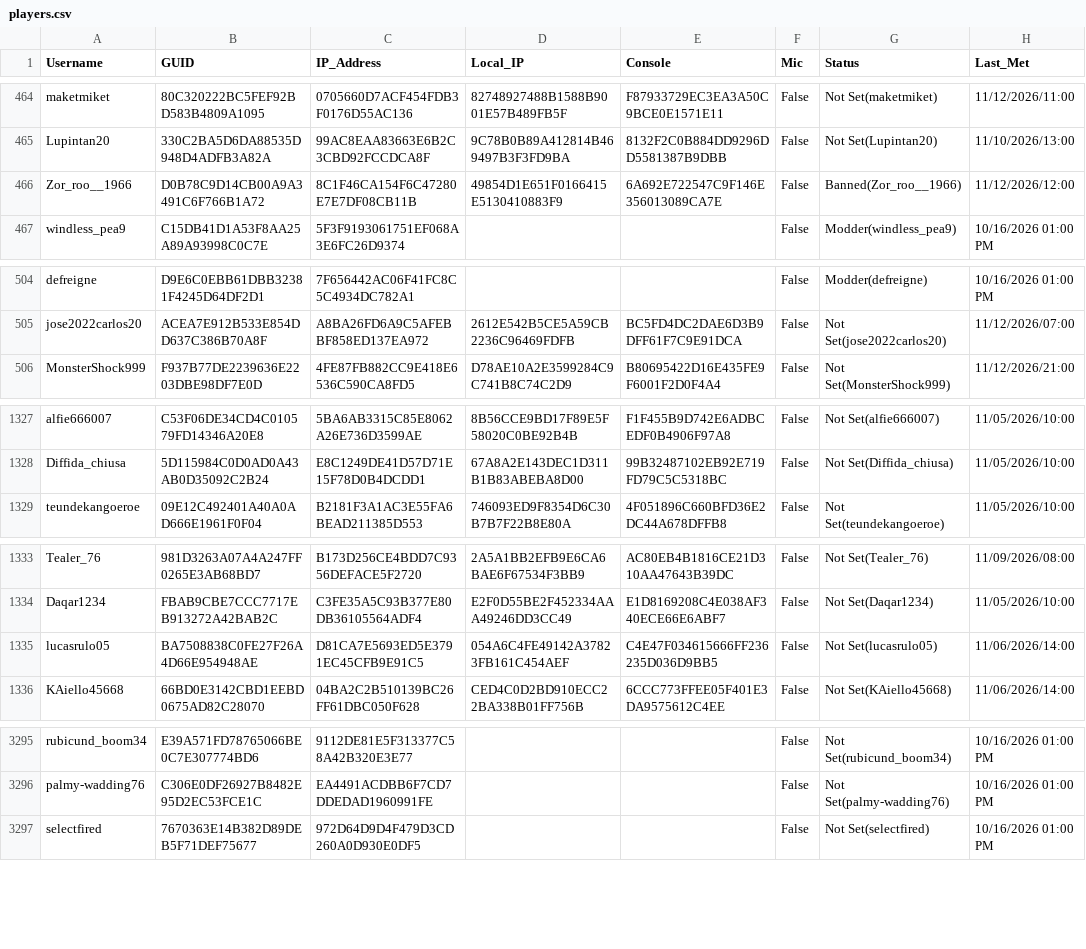
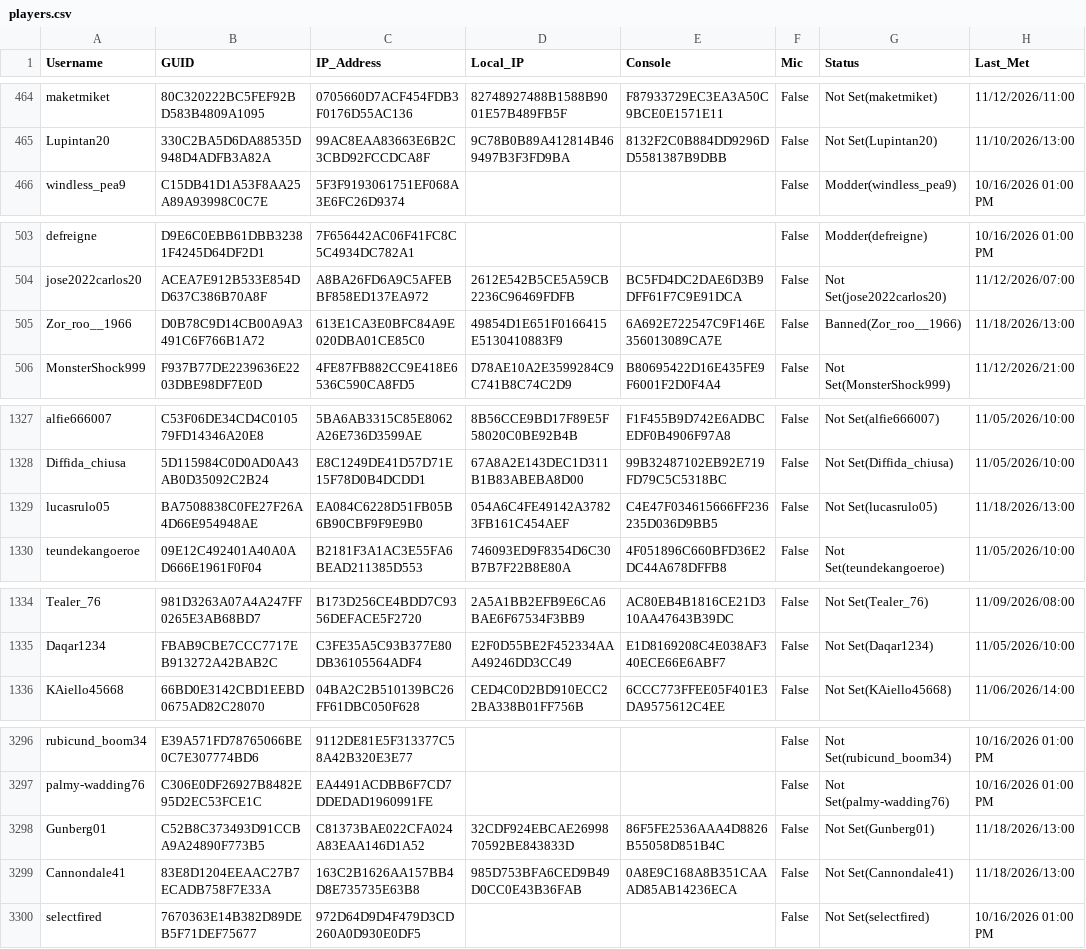
Before and after one commit to griffew/MW2Players, a CSV file: players.csv, drawn as a sheet; only a part is shown, gaps mark what is left out; removed rows and columns are numbered as before the commit, all else as after; the diff covers the shown part only; the diff names each change by its address in the sheet, - before the commit and + after, or states it on an @@ line.

```diff
--- a/players.csv
+++ b/players.csv
-row 466: Zor_roo__1966 | D0B78C9D14CB00A9A3491C6F766B1A72 | 8C1F46CA154F6C47280E7E7DF08CB11B | 49854D1E651F0166415E5130410883F9 | 6A692E722547C9F146E356013089CA7E | False | Banned(Zor_roo__1966) | 11/12/2026/12:00
+row 505: Zor_roo__1966 | D0B78C9D14CB00A9A3491C6F766B1A72 | 613E1CA3E0BFC84A9E020DBA01CE85C0 | 49854D1E651F0166415E5130410883F9 | 6A692E722547C9F146E356013089CA7E | False | Banned(Zor_roo__1966) | 11/18/2026/13:00
+row 1329: lucasrulo05 | BA7508838C0FE27F26A4D66E954948AE | EA084C6228D51FB05B6B90CBF9F9E9B0 | 054A6C4FE49142A37823FB161C454AEF | C4E47F034615666FF236235D036D9BB5 | False | Not Set(lucasrulo05) | 11/18/2026/13:00
-row 1335: lucasrulo05 | BA7508838C0FE27F26A4D66E954948AE | D81CA7E5693ED5E3791EC45CFB9E91C5 | 054A6C4FE49142A37823FB161C454AEF | C4E47F034615666FF236235D036D9BB5 | False | Not Set(lucasrulo05) | 11/06/2026/14:00
+row 3298: Gunberg01 | C52B8C373493D91CCBA9A24890F773B5 | C81373BAE022CFA024A83EAA146D1A52 | 32CDF924EBCAE2699870592BE843833D | 86F5FE2536AAA4D8826B55058D851B4C | False | Not Set(Gunberg01) | 11/18/2026/13:00
+row 3299: Cannondale41 | 83E8D1204EEAAC27B7ECADB758F7E33A | 163C2B1626AA157BB4D8E735735E63B8 | 985D753BFA6CED9B49D0CC0E43B36FAB | 0A8E9C168A8B351CAAAD85AB14236ECA | False | Not Set(Cannondale41) | 11/18/2026/13:00
```
Also changed, not shown: 5 added rows, 2 removed rows and 2 edited cells elsewhere in this file.
